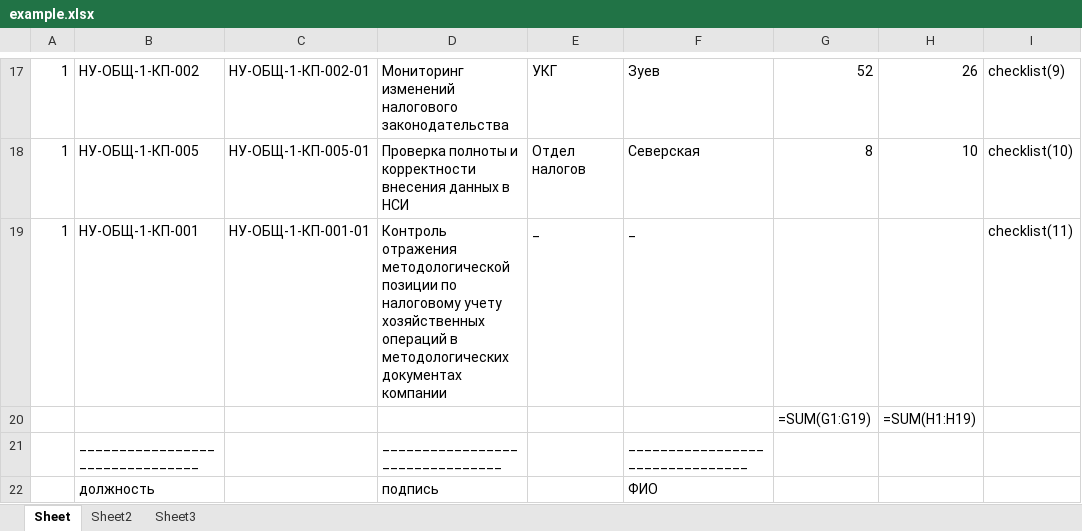
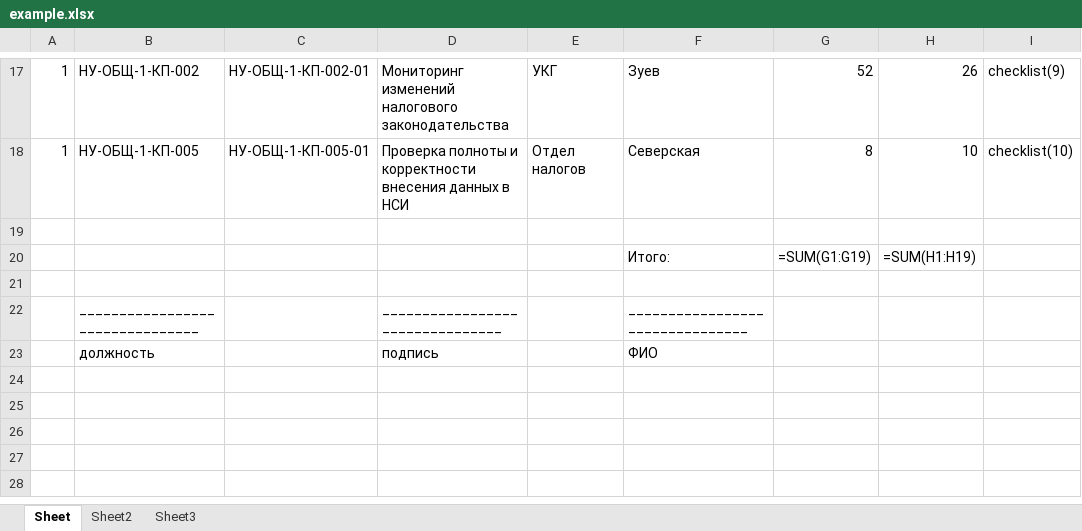
Before and after one commit to ivanzuevvv/pythonProjectExcel22New1AnotherOneDocker, an Excel workbook: excelanalog/example.xlsx, sheet Sheet, drawn as a sheet; only a part is shown, gaps mark what is left out; values as stored, in another font and other column widths than the file's, no borders; formulas without a stored value are shown as written; the diff names each change by its address in the sheet, - before the commit and + after, or states it on an @@ line.

```diff
--- a/excelanalog/example.xlsx (sheet Sheet)
+++ b/excelanalog/example.xlsx (sheet Sheet)
-row 19: 1 | НУ-ОБЩ-1-КП-001 | НУ-ОБЩ-1-КП-001-01 | Контроль отражения методологической позиции по налоговому учету хозяйственных операций в методологических документах компании | _ | _ |  |  | checklist(11)
+row 19: (empty)
-F20: (empty)
+F20: Итого:
+row 21: (empty)
```
Also changed, not shown: sheet Sheet3, sheet Sheet2, 4 other files.
